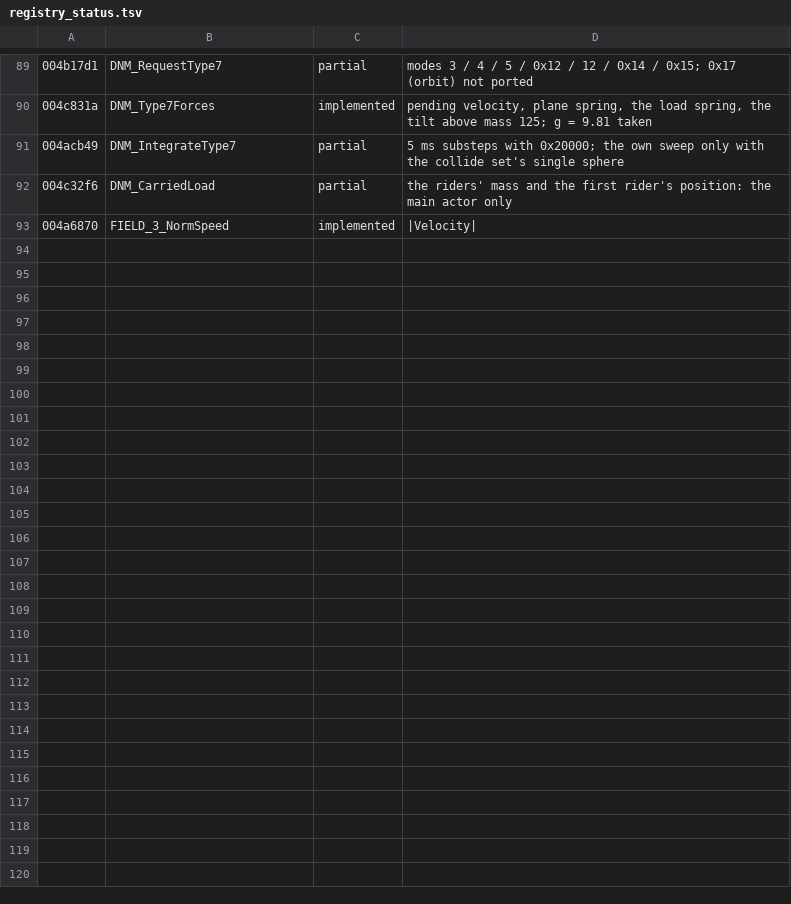
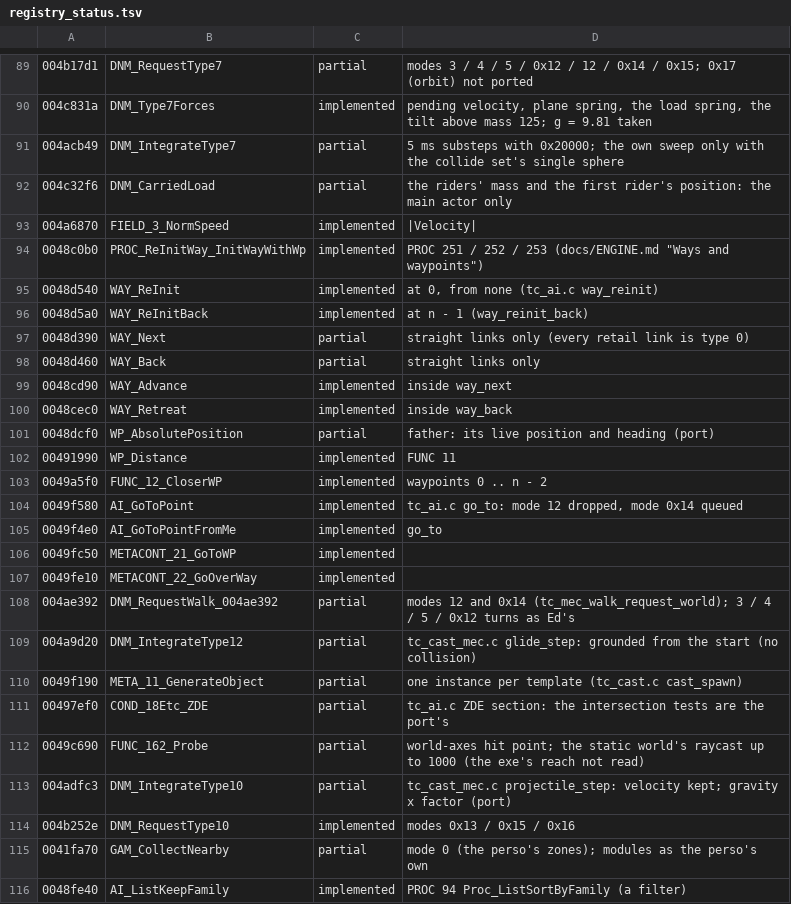
Before and after one commit to seco560/OpenTonic, a TSV file: tools/exe/registry_status.tsv, drawn as a sheet; only a part is shown, gaps mark what is left out.

```diff
--- a/tools/exe/registry_status.tsv
+++ b/tools/exe/registry_status.tsv
@@ -93 +93,24 @@
 004a6870	FIELD_3_NormSpeed	implemented	|Velocity|
+0048c0b0	PROC_ReInitWay_InitWayWithWp	implemented	PROC 251 / 252 / 253 (docs/ENGINE.md "Ways and waypoints")
+0048d540	WAY_ReInit	implemented	at 0, from none (tc_ai.c way_reinit)
+0048d5a0	WAY_ReInitBack	implemented	at n - 1 (way_reinit_back)
+0048d390	WAY_Next	partial	straight links only (every retail link is type 0)
+0048d460	WAY_Back	partial	straight links only
+0048cd90	WAY_Advance	implemented	inside way_next
+0048cec0	WAY_Retreat	implemented	inside way_back
+0048dcf0	WP_AbsolutePosition	partial	father: its live position and heading (port)
+00491990	WP_Distance	implemented	FUNC 11
+0049a5f0	FUNC_12_CloserWP	implemented	waypoints 0 .. n - 2
+0049f580	AI_GoToPoint	implemented	tc_ai.c go_to: mode 12 dropped, mode 0x14 queued
+0049f4e0	AI_GoToPointFromMe	implemented	go_to
+0049fc50	METACONT_21_GoToWP	implemented	
+0049fe10	METACONT_22_GoOverWay	implemented	
+004ae392	DNM_RequestWalk_004ae392	partial	modes 12 and 0x14 (tc_mec_walk_request_world); 3 / 4 / 5 / 0x12 turns as Ed's
+004a9d20	DNM_IntegrateType12	partial	tc_cast_mec.c glide_step: grounded from the start (no collision)
+0049f190	META_11_GenerateObject	partial	one instance per template (tc_cast.c cast_spawn)
+00497ef0	COND_18Etc_ZDE	partial	tc_ai.c ZDE section: the intersection tests are the port's
+0049c690	FUNC_162_Probe	partial	world-axes hit point; the static world's raycast up to 1000 (the exe's reach not read)
+004adfc3	DNM_IntegrateType10	partial	tc_cast_mec.c projectile_step: velocity kept; gravity x factor (port)
+004b252e	DNM_RequestType10	implemented	modes 0x13 / 0x15 / 0x16
+0041fa70	GAM_CollectNearby	partial	mode 0 (the perso's zones); modules as the perso's own
+0048fe40	AI_ListKeepFamily	implemented	PROC 94 Proc_ListSortByFamily (a filter)
```
Also changed, not shown: docs/registry.tsv, 26 other files.
